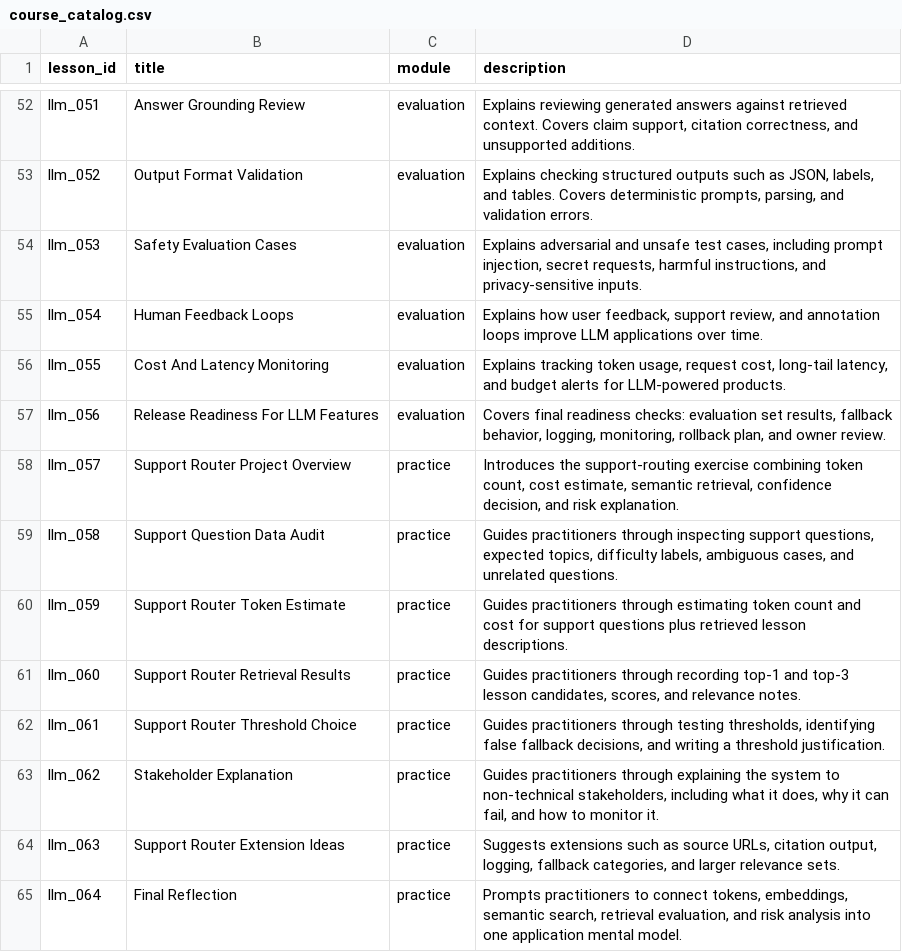
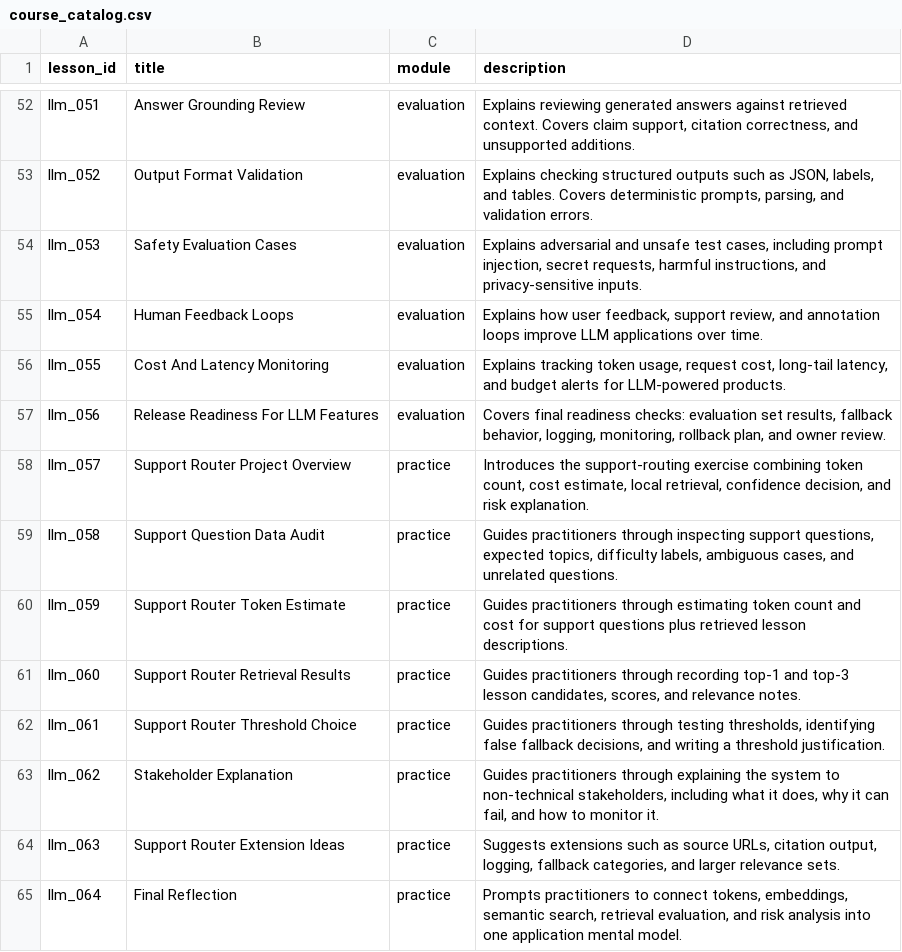
Before and after one commit to bootcampyoussef/mle-llms-foundations-embeddings, a CSV file: data/course_catalog.csv, drawn as a sheet; only a part is shown, gaps mark what is left out.

```diff
--- a/data/course_catalog.csv
+++ b/data/course_catalog.csv
@@ -57,3 +57,3 @@ llm_055,Cost And Latency Monitoring,evaluation,"Explains tracking token usage, r
 llm_056,Release Readiness For LLM Features,evaluation,"Covers final readiness checks: evaluation set results, fallback behavior, logging, monitoring, rollback plan, and owner review."
-llm_057,Support Router Project Overview,practice,"Introduces the support-routing exercise combining token count, cost estimate, semantic retrieval, confidence decision, and risk explanation."
+llm_057,Support Router Project Overview,practice,"Introduces the support-routing exercise combining token count, cost estimate, local retrieval, confidence decision, and risk explanation."
 llm_058,Support Question Data Audit,practice,"Guides practitioners through inspecting support questions, expected topics, difficulty labels, ambiguous cases, and unrelated questions."
```
Also changed, not shown: 9 other files.
